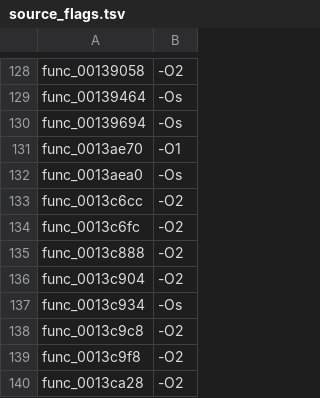
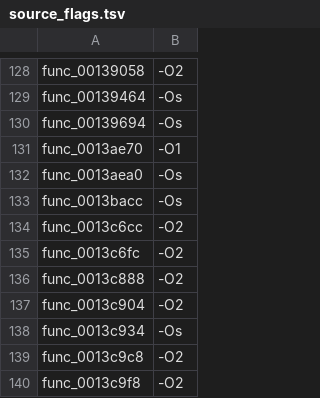
Before and after one commit to USED255/artonelico2-decomp, a TSV file: config/source_flags.tsv, drawn as a sheet; only a part is shown, gaps mark what is left out; the shorter side is filled out with more unchanged rows; the diff names each change by its address in the sheet, - before the commit and + after, or states it on an @@ line.

Commit message:
feat(m3): 1 more match; another round-123 blind-spot candidate closes (3215/10923)
func_0013bacc was flagged by the round-123 coverage audit (ghidra 84.4
against an m2c draft of 0.0) and is the second of that audit's top
candidates to land, after func_0027c638.

config/matched_symbols.txt: 3214 -> 3215.
The payload check runs in this pull request (matching-gate).

```diff
--- a/config/source_flags.tsv
+++ b/config/source_flags.tsv
+row 133: func_0013bacc | -Os
```
Also changed, not shown: 2 other files.
